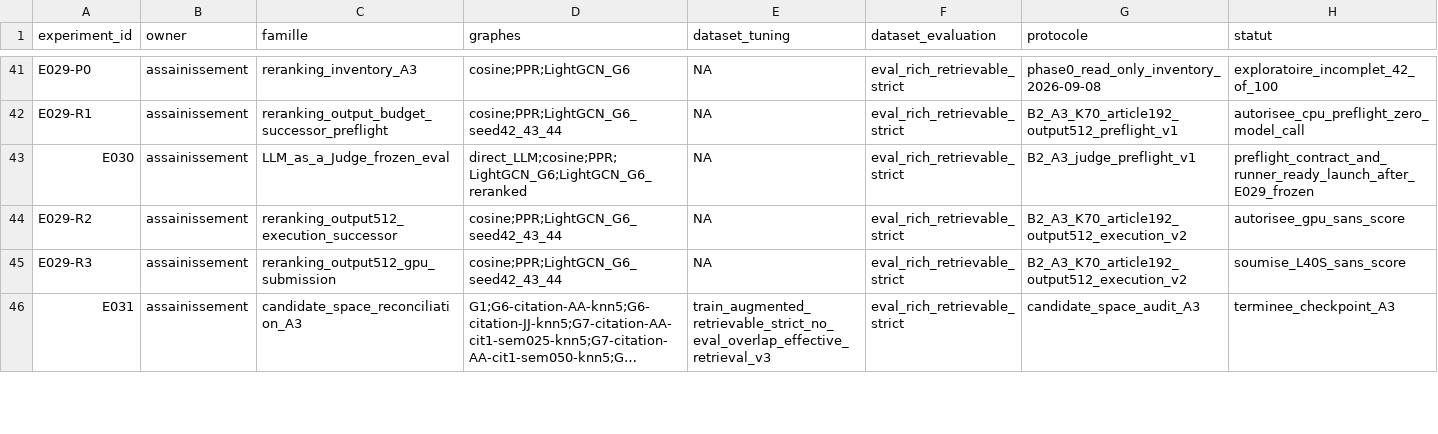
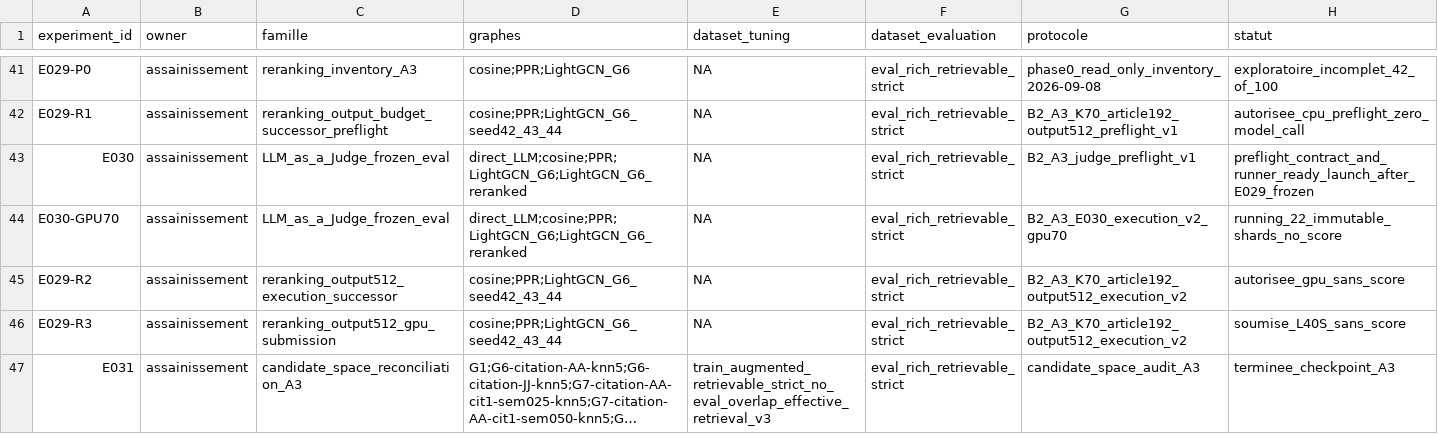
Before and after one commit to matt-kaep/legal_knowledge_graph, a CSV file: 01-Projet/paper-control/REGISTRE-EXPERIENCES.csv, drawn as a sheet; only a part is shown, gaps mark what is left out; long unchanged cells end in …; rows hold the shown columns only; the diff names each change by its address in the sheet, - before the commit and + after, or states it on an @@ line.

Commit message:
fix: require compatible GPU for E030 judge

```diff
--- a/01-Projet/paper-control/REGISTRE-EXPERIENCES.csv
+++ b/01-Projet/paper-control/REGISTRE-EXPERIENCES.csv
+row 44: E030-GPU70 | assainissement | LLM_as_a_Judge_frozen_eval | direct_LLM;cosine;PPR;LightGCN_G6;LightGCN_G6_reranked | NA | eval_rich_retrievable_strict | B2_A3_E030_execution_v2_gpu70 | running_22_immutable_shards_no_score
```
Also changed, not shown: 01-Projet/paper-control/REGISTRE-RESULTATS.csv, 5 other files.
